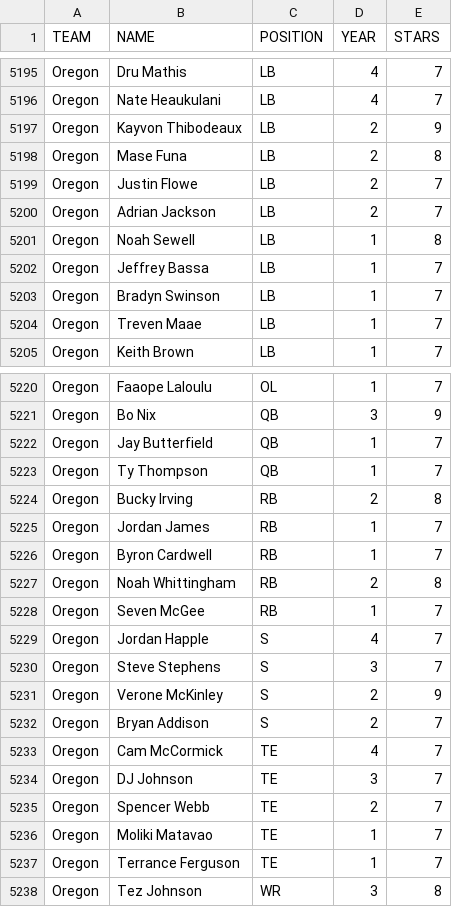
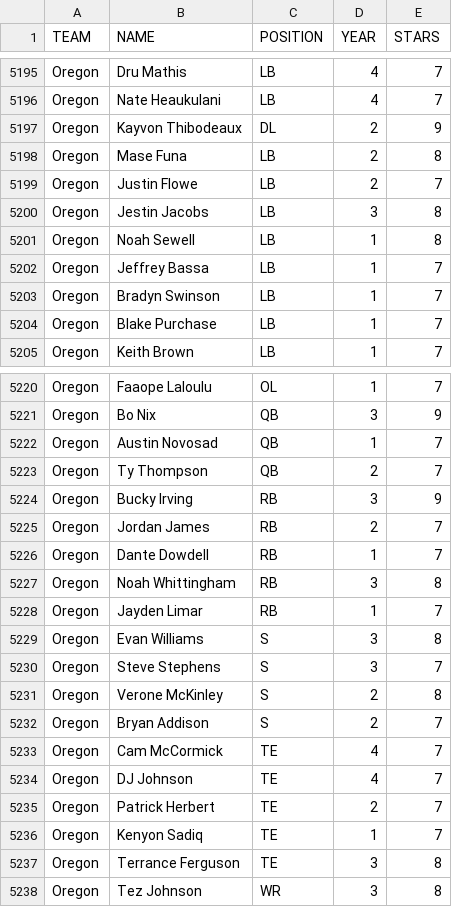
Before and after one commit to brad1323/CFBcfc, a CSV file: 2021-Roster-V1.csv, drawn as a sheet; only a part is shown, gaps mark what is left out; the diff covers the shown part only.

Commit message:
Update 2021-Roster-V1.csv6

```diff
--- a/2021-Roster-V1.csv
+++ b/2021-Roster-V1.csv
@@ -5196,6 +5196,6 @@ Oregon,Dru Mathis,LB,4,7
 Oregon,Nate Heaukulani,LB,4,7
-Oregon,Kayvon Thibodeaux,LB,2,9
+Oregon,Kayvon Thibodeaux,DL,2,9
 Oregon,Mase Funa,LB,2,8
 Oregon,Justin Flowe,LB,2,7
-Oregon,Adrian Jackson,LB,2,7
+Oregon,Jestin Jacobs,LB,3,8
 Oregon,Noah Sewell,LB,1,8
@@ -5203,3 +5203,3 @@ Oregon,Jeffrey Bassa,LB,1,7
 Oregon,Bradyn Swinson,LB,1,7
-Oregon,Treven Maae,LB,1,7
+Oregon,Blake Purchase,LB,1,7
 Oregon,Keith Brown,LB,1,7
@@ -5221,18 +5221,18 @@ Oregon,Faaope Laloulu,OL,1,7
 Oregon,Bo Nix,QB,3,9
-Oregon,Jay Butterfield,QB,1,7
-Oregon,Ty Thompson,QB,1,7
-Oregon,Bucky Irving,RB,2,8
-Oregon,Jordan James,RB,1,7
-Oregon,Byron Cardwell,RB,1,7
-Oregon,Noah Whittingham,RB,2,8
-Oregon,Seven McGee,RB,1,7
-Oregon,Jordan Happle,S,4,7
+Oregon,Austin Novosad,QB,1,7
+Oregon,Ty Thompson,QB,2,7
+Oregon,Bucky Irving,RB,3,9
+Oregon,Jordan James,RB,2,7
+Oregon,Dante Dowdell,RB,1,7
+Oregon,Noah Whittingham,RB,3,8
+Oregon,Jayden Limar,RB,1,7
+Oregon,Evan Williams,S,3,8
 Oregon,Steve Stephens,S,3,7
-Oregon,Verone McKinley,S,2,9
+Oregon,Verone McKinley,S,2,8
 Oregon,Bryan Addison,S,2,7
 Oregon,Cam McCormick,TE,4,7
-Oregon,DJ Johnson,TE,3,7
-Oregon,Spencer Webb,TE,2,7
-Oregon,Moliki Matavao,TE,1,7
-Oregon,Terrance Ferguson,TE,1,7
+Oregon,DJ Johnson,TE,4,7
+Oregon,Patrick Herbert,TE,2,7
+Oregon,Kenyon Sadiq,TE,1,7
+Oregon,Terrance Ferguson,TE,3,8
 Oregon,Tez Johnson,WR,3,8
```
Also changed, not shown: 49 edited cells elsewhere in this file.
